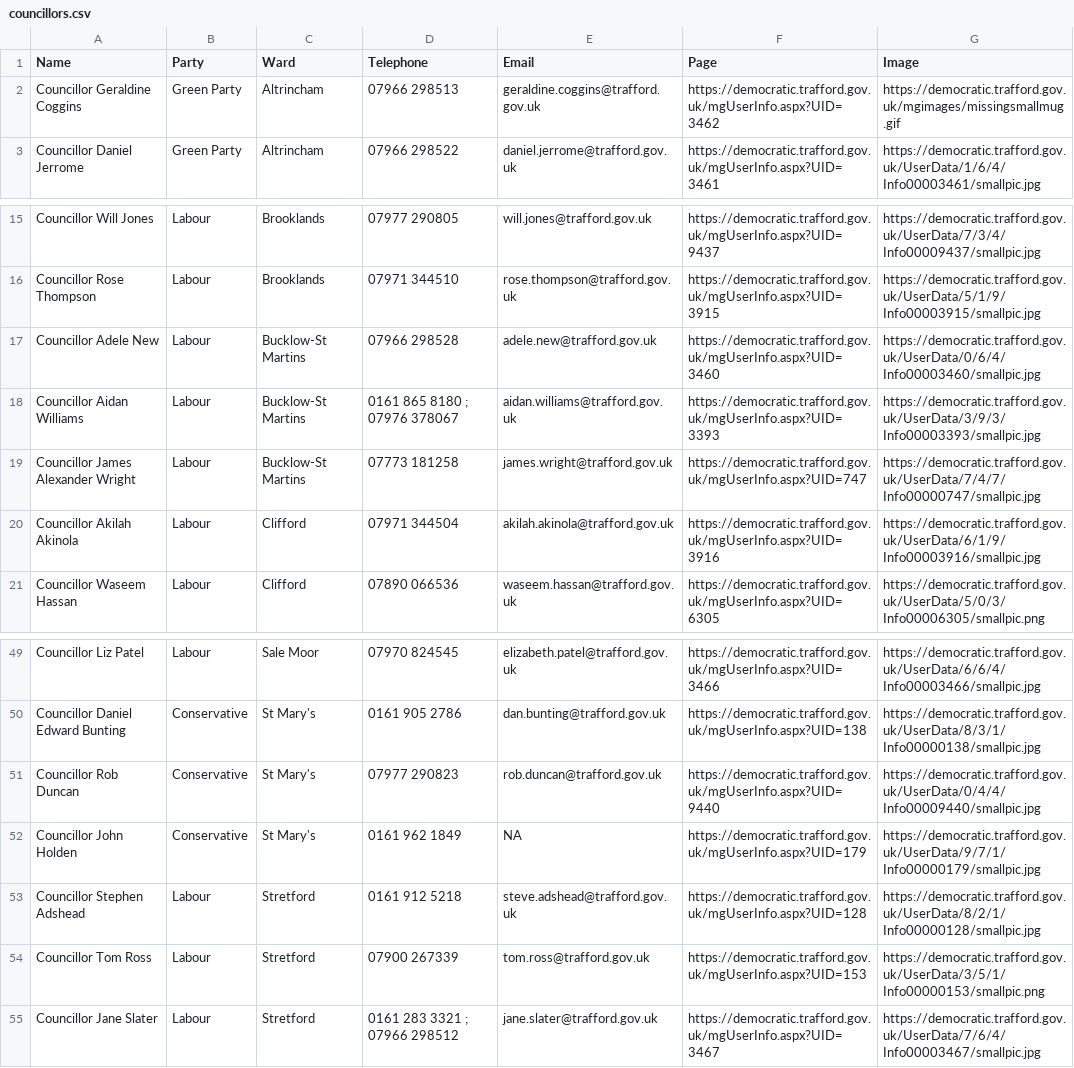
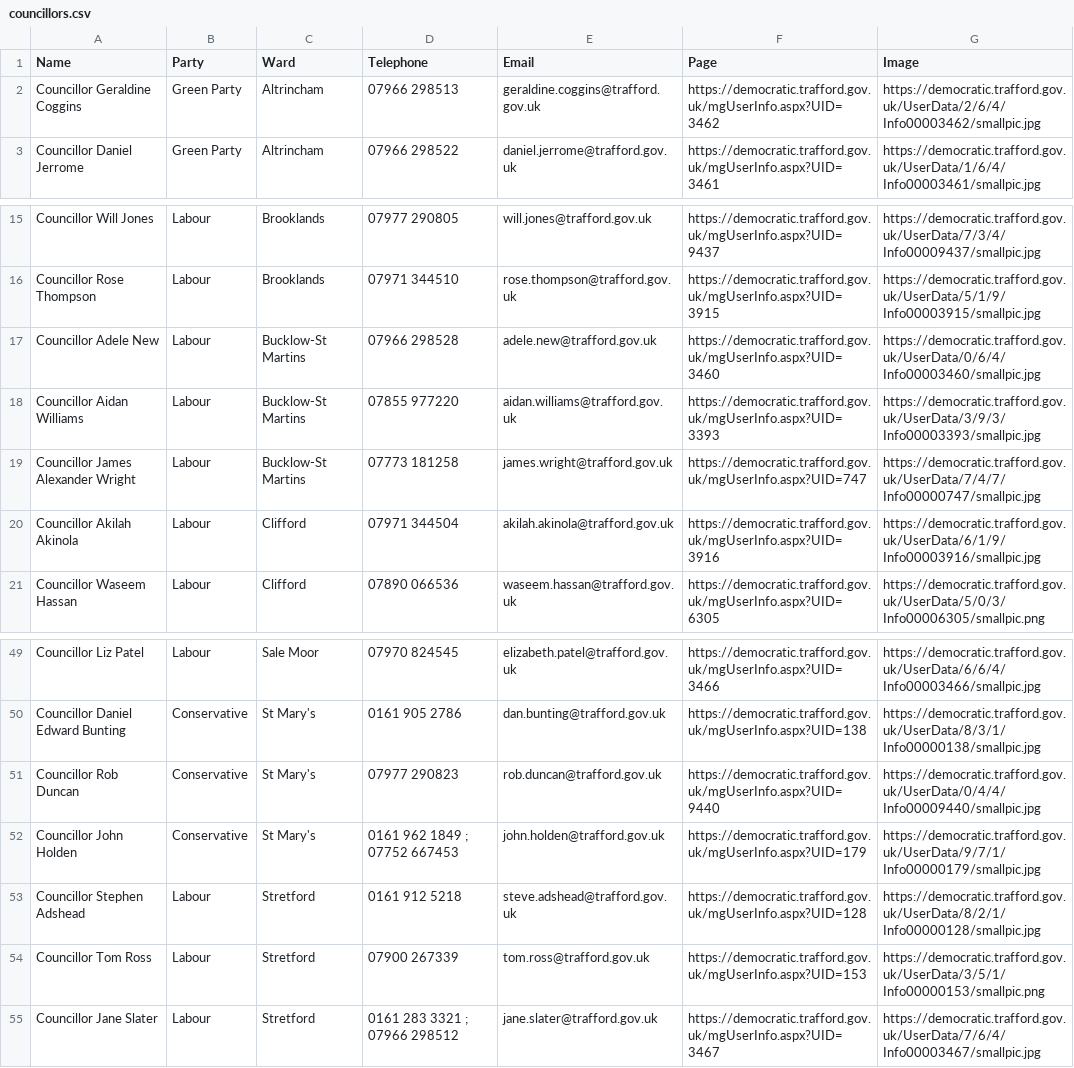
Before and after one commit to traffordDataLab/councillors, a CSV file: councillors.csv, drawn as a sheet; only a part is shown, gaps mark what is left out.

Commit message:
Added missing photo of Councillor Coggins.

```diff
--- a/councillors.csv
+++ b/councillors.csv
@@ -1,3 +1,3 @@
 Name,Party,Ward,Telephone,Email,Page,Image
-Councillor Geraldine Coggins,Green Party,Altrincham,07966 298513,geraldine.coggins@trafford.gov.uk,https://democratic.trafford.gov.uk/mgUserInfo.aspx?UID=3462,https://democratic.trafford.gov.uk/mgimages/missingsmallmug.gif
+Councillor Geraldine Coggins,Green Party,Altrincham,07966 298513,geraldine.coggins@trafford.gov.uk,https://democratic.trafford.gov.uk/mgUserInfo.aspx?UID=3462,https://democratic.trafford.gov.uk/UserData/2/6/4/Info00003462/smallpic.jpg
 Councillor Daniel Jerrome,Green Party,Altrincham,07966 298522,daniel.jerrome@trafford.gov.uk,https://democratic.trafford.gov.uk/mgUserInfo.aspx?UID=3461,https://democratic.trafford.gov.uk/UserData/1/6/4/Info00003461/smallpic.jpg
@@ -17,3 +17,3 @@ Councillor Rose Thompson,Labour,Brooklands,07971 344510,rose.thompson@trafford.g
 Councillor Adele New,Labour,Bucklow-St Martins,07966 298528,adele.new@trafford.gov.uk,https://democratic.trafford.gov.uk/mgUserInfo.aspx?UID=3460,https://democratic.trafford.gov.uk/UserData/0/6/4/Info00003460/smallpic.jpg
-Councillor Aidan Williams,Labour,Bucklow-St Martins,0161 865 8180 ; 07976 378067,aidan.williams@trafford.gov.uk,https://democratic.trafford.gov.uk/mgUserInfo.aspx?UID=3393,https://democratic.trafford.gov.uk/UserData/3/9/3/Info00003393/smallpic.jpg
+Councillor Aidan Williams,Labour,Bucklow-St Martins,07855 977220,aidan.williams@trafford.gov.uk,https://democratic.trafford.gov.uk/mgUserInfo.aspx?UID=3393,https://democratic.trafford.gov.uk/UserData/3/9/3/Info00003393/smallpic.jpg
 Councillor James Alexander Wright,Labour,Bucklow-St Martins,07773 181258,james.wright@trafford.gov.uk,https://democratic.trafford.gov.uk/mgUserInfo.aspx?UID=747,https://democratic.trafford.gov.uk/UserData/7/4/7/Info00000747/smallpic.jpg
@@ -51,3 +51,3 @@ Councillor Daniel Edward Bunting,Conservative,St Mary's,0161 905 2786,dan.buntin
 Councillor Rob Duncan,Conservative,St Mary's,07977 290823,rob.duncan@trafford.gov.uk,https://democratic.trafford.gov.uk/mgUserInfo.aspx?UID=9440,https://democratic.trafford.gov.uk/UserData/0/4/4/Info00009440/smallpic.jpg
-Councillor John Holden,Conservative,St Mary's,0161 962 1849,NA,https://democratic.trafford.gov.uk/mgUserInfo.aspx?UID=179,https://democratic.trafford.gov.uk/UserData/9/7/1/Info00000179/smallpic.jpg
+Councillor John Holden,Conservative,St Mary's,0161 962 1849 ; 07752 667453,john.holden@trafford.gov.uk,https://democratic.trafford.gov.uk/mgUserInfo.aspx?UID=179,https://democratic.trafford.gov.uk/UserData/9/7/1/Info00000179/smallpic.jpg
 Councillor Stephen Adshead,Labour,Stretford,0161 912 5218,steve.adshead@trafford.gov.uk,https://democratic.trafford.gov.uk/mgUserInfo.aspx?UID=128,https://democratic.trafford.gov.uk/UserData/8/2/1/Info00000128/smallpic.jpg
```
Also changed, not shown: 1 other file.
